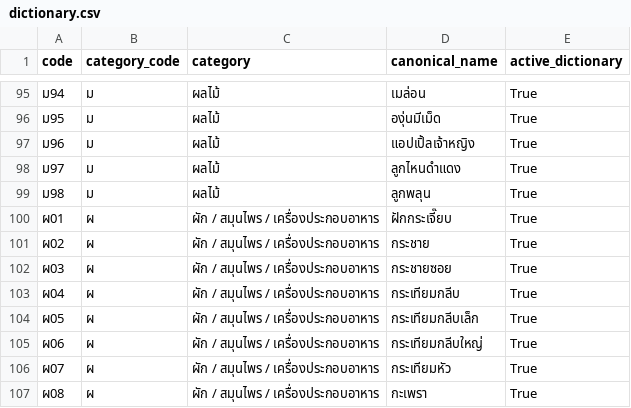
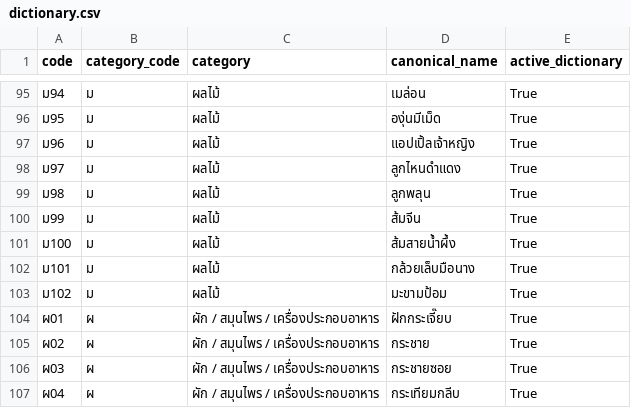
Before and after one commit to landmarketthai/Bot-summary, a CSV file: src/lib/produce/product-code/dictionary.csv, drawn as a sheet; only a part is shown, gaps mark what is left out; the shorter side is filled out with more unchanged rows.

Commit message:
fix: add reviewed fruit dictionary entries and stock classification

```diff
--- a/src/lib/produce/product-code/dictionary.csv
+++ b/src/lib/produce/product-code/dictionary.csv
@@ -99,2 +99,6 @@ code,category_code,category,canonical_name,active_dictionary
 ม98,ม,ผลไม้,ลูกพลุน,True
+ม99,ม,ผลไม้,ส้มจีน,True
+ม100,ม,ผลไม้,ส้มสายน้ำผึ้ง,True
+ม101,ม,ผลไม้,กล้วยเล็บมือนาง,True
+ม102,ม,ผลไม้,มะขามป้อม,True
 ผ01,ผ,ผัก / สมุนไพร / เครื่องประกอบอาหาร,ฝักกระเจี๊ยบ,True
```
Also changed, not shown: 11 other files.
